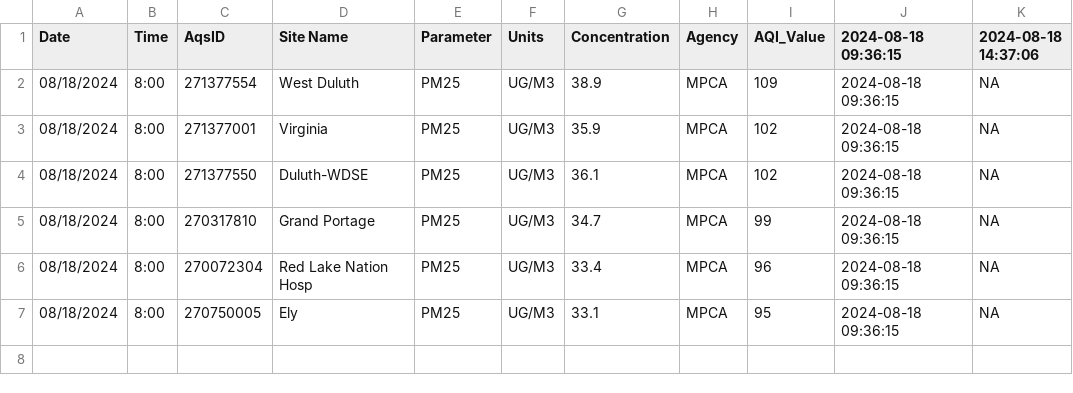
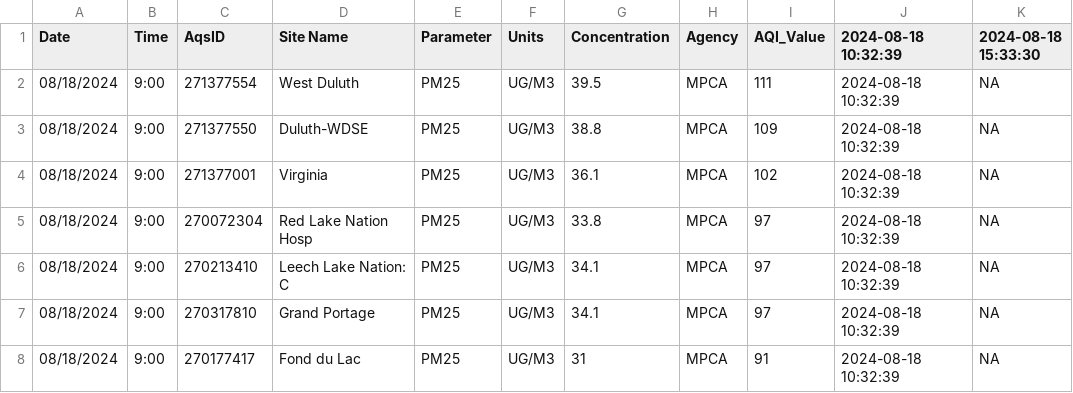
Before and after one commit to MPCA-air/aqi-watch, a CSV file: data/aqi_previous.csv, drawn as a sheet.

```diff
--- a/data/aqi_previous.csv
+++ b/data/aqi_previous.csv
@@ -1,7 +1,8 @@
-"Date","Time","AqsID","Site Name","Parameter","Units","Concentration","Agency","AQI_Value","2024-08-18 09:36:15","2024-08-18 14:37:06"
-"08/18/2024","8:00","271377554","West Duluth","PM25","UG/M3",38.9,"MPCA",109,"2024-08-18 09:36:15",NA
-"08/18/2024","8:00","271377001","Virginia","PM25","UG/M3",35.9,"MPCA",102,"2024-08-18 09:36:15",NA
-"08/18/2024","8:00","271377550","Duluth-WDSE","PM25","UG/M3",36.1,"MPCA",102,"2024-08-18 09:36:15",NA
-"08/18/2024","8:00","270317810","Grand Portage","PM25","UG/M3",34.7,"MPCA",99,"2024-08-18 09:36:15",NA
-"08/18/2024","8:00","270072304","Red Lake Nation Hosp","PM25","UG/M3",33.4,"MPCA",96,"2024-08-18 09:36:15",NA
-"08/18/2024","8:00","270750005","Ely","PM25","UG/M3",33.1,"MPCA",95,"2024-08-18 09:36:15",NA
+"Date","Time","AqsID","Site Name","Parameter","Units","Concentration","Agency","AQI_Value","2024-08-18 10:32:39","2024-08-18 15:33:30"
+"08/18/2024","9:00","271377554","West Duluth","PM25","UG/M3",39.5,"MPCA",111,"2024-08-18 10:32:39",NA
+"08/18/2024","9:00","271377550","Duluth-WDSE","PM25","UG/M3",38.8,"MPCA",109,"2024-08-18 10:32:39",NA
+"08/18/2024","9:00","271377001","Virginia","PM25","UG/M3",36.1,"MPCA",102,"2024-08-18 10:32:39",NA
+"08/18/2024","9:00","270072304","Red Lake Nation Hosp","PM25","UG/M3",33.8,"MPCA",97,"2024-08-18 10:32:39",NA
+"08/18/2024","9:00","270213410","Leech Lake Nation: C","PM25","UG/M3",34.1,"MPCA",97,"2024-08-18 10:32:39",NA
+"08/18/2024","9:00","270317810","Grand Portage","PM25","UG/M3",34.1,"MPCA",97,"2024-08-18 10:32:39",NA
+"08/18/2024","9:00","270177417","Fond du Lac","PM25","UG/M3",31,"MPCA",91,"2024-08-18 10:32:39",NA
```
Also changed, not shown: 9 other files.
